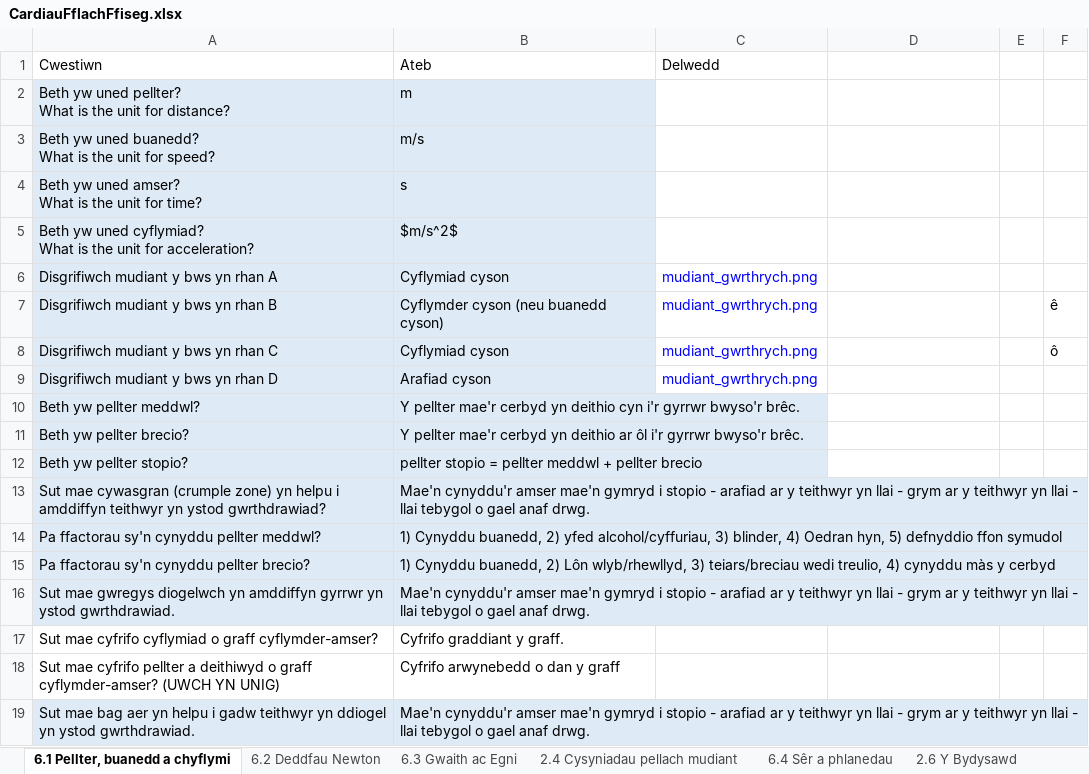
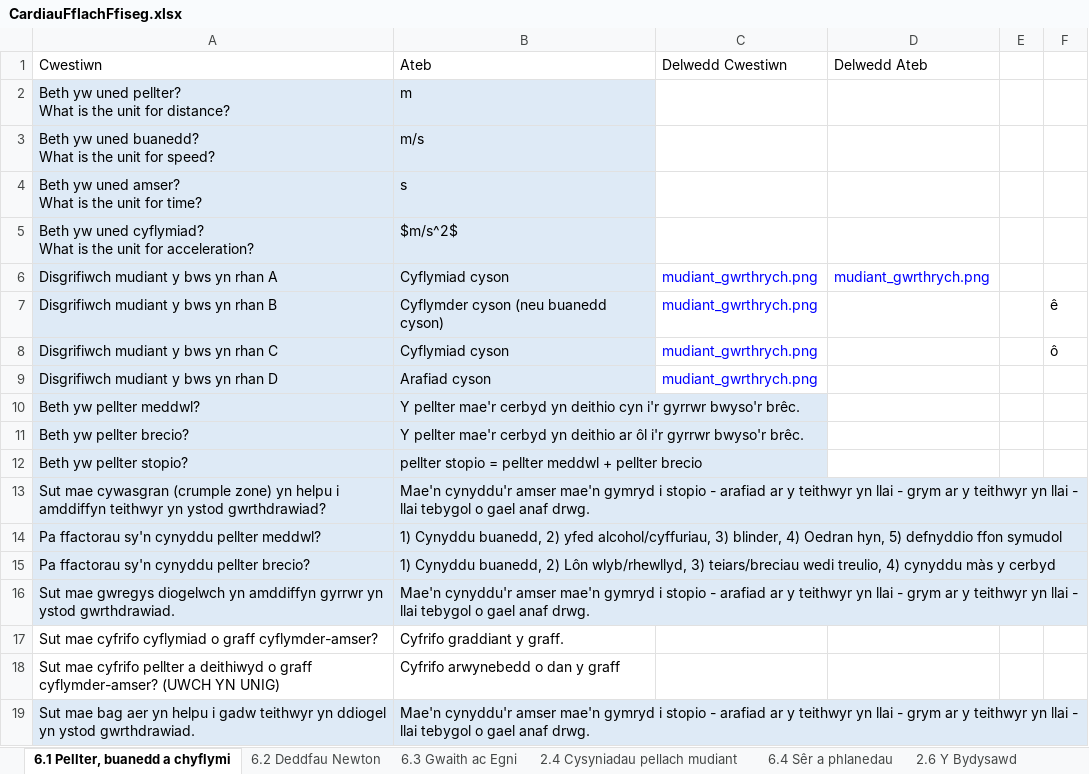
Before and after one commit to GwyddonTryfan/CardiauFflach-TGAU, an Excel workbook: CardiauFflachFfiseg.xlsx, sheet 6.1 Pellter, buanedd a chyflymi, drawn as a sheet; values as stored, in another font and other column widths than the file's, no borders; the diff names each change by its address in the sheet, - before the commit and + after, or states it on an @@ line.

Commit message:
Add files via upload

```diff
--- a/CardiauFflachFfiseg.xlsx (sheet 6.1 Pellter, buanedd a chyflymi)
+++ b/CardiauFflachFfiseg.xlsx (sheet 6.1 Pellter, buanedd a chyflymi)
-C1: Delwedd
+C1: Delwedd Cwestiwn
-D1: (empty)
+D1: Delwedd Ateb
-D6 (Delwedd Ateb): (empty)
+D6 (Delwedd Ateb): mudiant_gwrthrych.png
```
